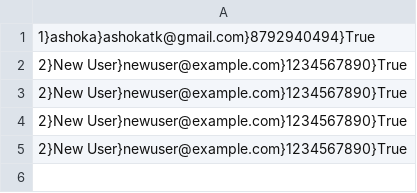
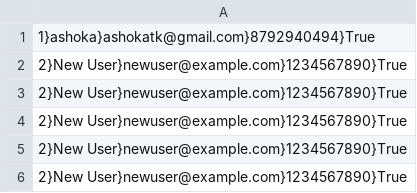
Before and after one commit to ashoka-swiftclaims/test, a CSV file: users.csv, drawn as a sheet.

Commit message:
Append new row to CSV file

```diff
--- a/users.csv
+++ b/users.csv
@@ -5 +5,2 @@
 2}New User}newuser@example.com}1234567890}True
+2}New User}newuser@example.com}1234567890}True
```
